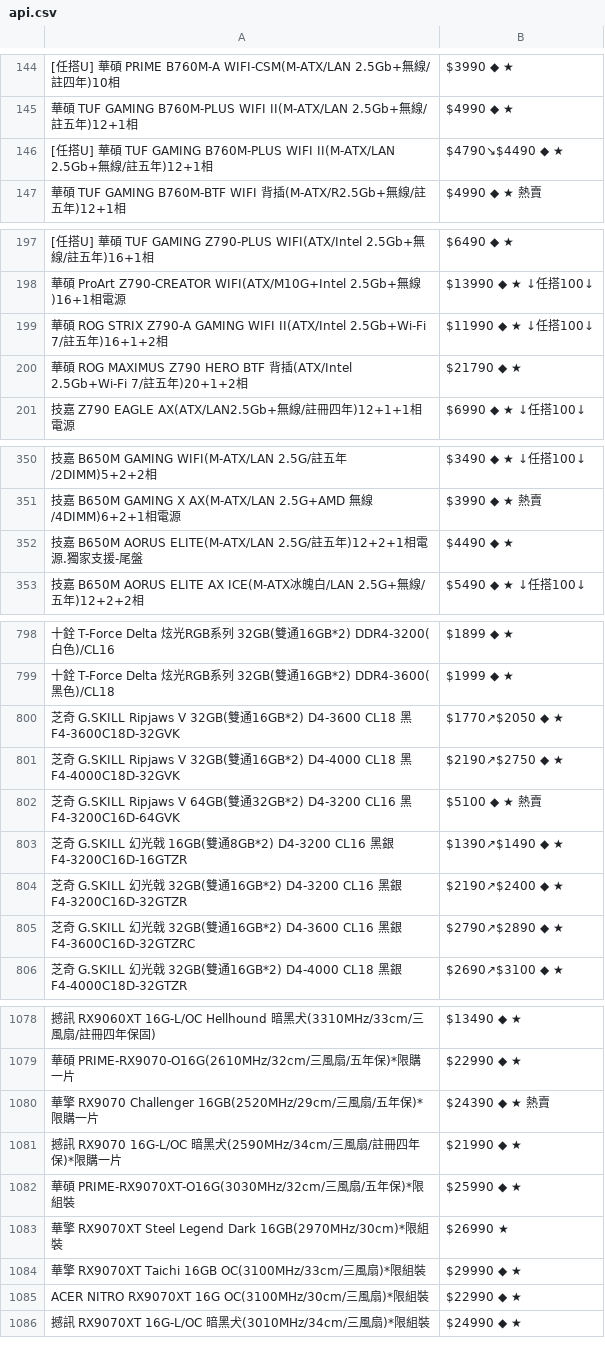
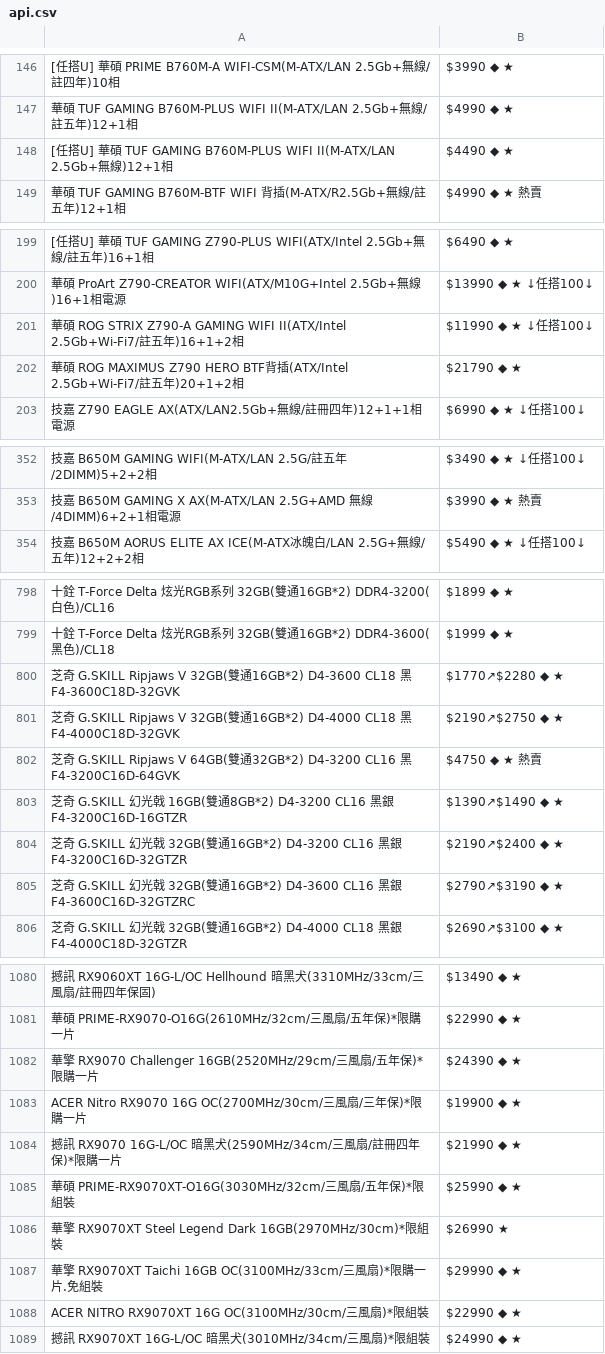
Before and after one commit to suouwang/ops_mid, a CSV file: api.csv, drawn as a sheet; only a part is shown, gaps mark what is left out; removed rows and columns are numbered as before the commit, all else as after; the diff covers the shown part only; the diff names each change by its address in the sheet, - before the commit and + after, or states it on an @@ line.

```diff
--- a/api.csv
+++ b/api.csv
-A148: …無線/註五年)12+1相
+A148: …無線)12+1相
-B148: $4790↘$4490 ◆ ★
+B148: $4490 ◆ ★
-A201: …WIFI II(ATX/Intel 2.5Gb+Wi-Fi 7/註五…
+A201: …WIFI II(ATX/Intel 2.5Gb+Wi-Fi7/註五…
-A202: …插(ATX/Intel 2.5Gb+Wi-Fi 7/註五…
+A202: …插(ATX/Intel 2.5Gb+Wi-Fi7/註五…
-row 352: 技嘉 B650M AORUS ELITE(M-ATX/LAN 2.5G/註五年)12+2+1相電源.獨家支援-尾盤 | $4490 ◆ ★
-B800: $1770↗$2050 ◆ ★
+B800: $1770↗$2280 ◆ ★
-B802: $5100 ◆ ★ 熱賣
+B802: $4750 ◆ ★ 熱賣
-B805: $2790↗$2890 ◆ ★
+B805: $2790↗$3190 ◆ ★
-B1082: $24390 ◆ ★ 熱賣
+B1082: $24390 ◆ ★
+row 1083: ACER Nitro RX9070 16G OC(2700MHz/30cm/三風扇/三年保)*限購一片 | $19900 ◆ ★
-A1087: …)*限組裝
+A1087: …)*限購一片.免組裝
```
Also changed, not shown: 6 added rows, 3 removed rows and 20 edited cells elsewhere in this file, 1 other file.
